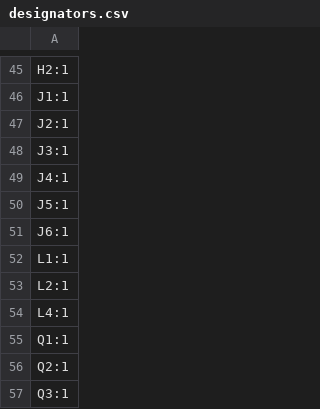
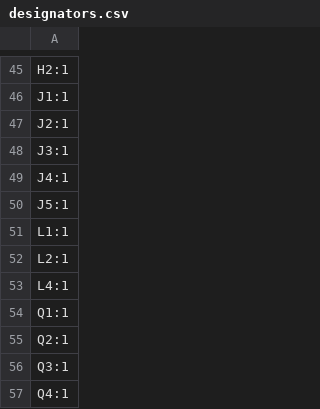
Before and after one commit to mszkowalik/CE_Dongle_v3_schematic, a CSV file: src/CE_Dongle_V3/production/designators.csv, drawn as a sheet; only a part is shown, gaps mark what is left out; the shorter side is filled out with more unchanged rows.

```diff
--- a/src/CE_Dongle_V3/production/designators.csv
+++ b/src/CE_Dongle_V3/production/designators.csv
@@ -50,3 +50,2 @@ J4:1
 J5:1
-J6:1
 L1:1
```
Also changed, not shown: src/CE_Dongle_V3/production/bom.csv, 10 other files.
